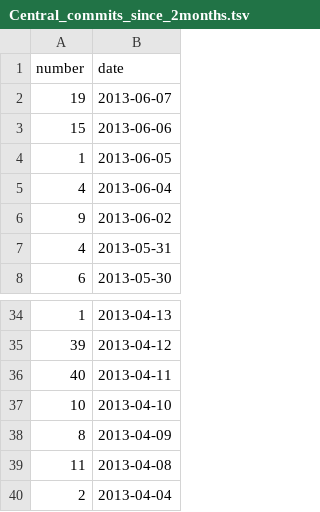
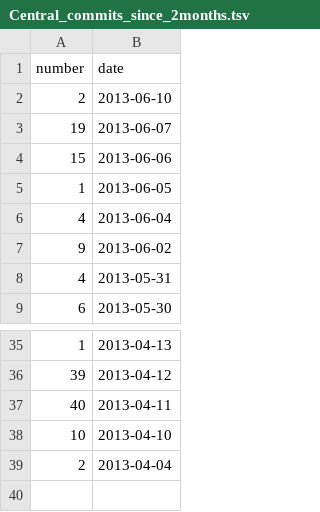
Before and after one commit to hoaproject/Static, a TSV file: Data/Central_commits_since_2months.tsv, drawn as a sheet; only a part is shown, gaps mark what is left out; removed rows and columns are numbered as before the commit, all else as after; the diff names each change by its address in the sheet, - before the commit and + after, or states it on an @@ line.

Commit message:
[auto] Update data.

```diff
--- a/Data/Central_commits_since_2months.tsv
+++ b/Data/Central_commits_since_2months.tsv
+row 2: 2 | 2013-06-10
-row 38: 8 | 2013-04-09
-row 39: 11 | 2013-04-08
```
